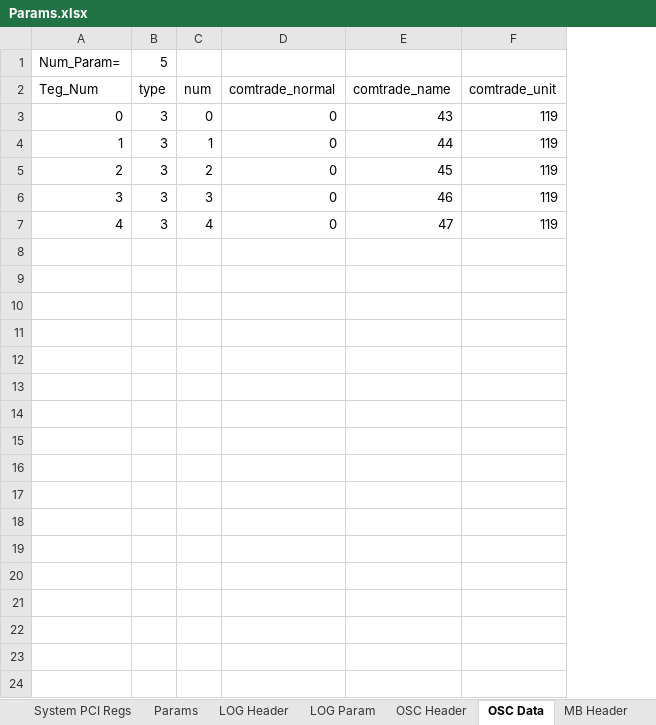
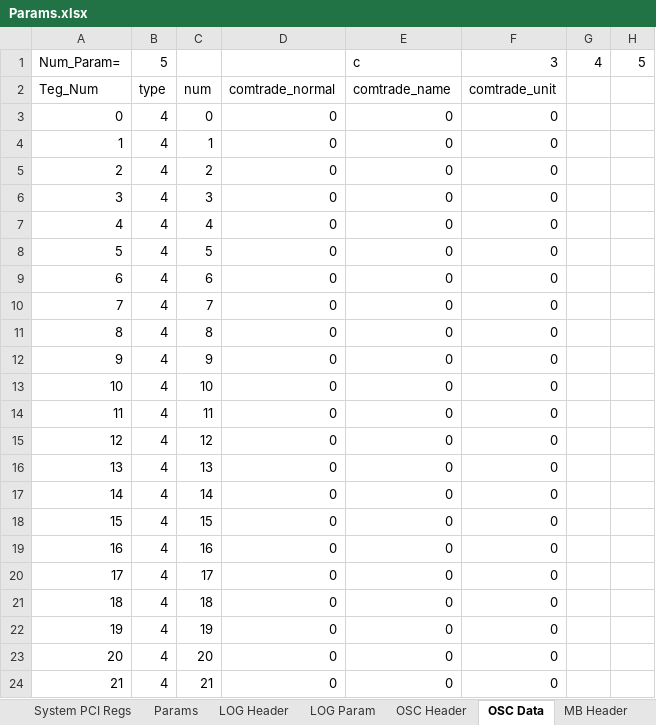
Before and after one commit to Max-Psh/Param_Parser, an Excel workbook: Params.xlsx, sheet OSC Data, drawn as a sheet; values as stored, in another font and other column widths than the file's, no borders; conditional formats not drawn; removed rows and columns are numbered as before the commit, all else as after; the diff names each change by its address in the sheet, - before the commit and + after, or states it on an @@ line.

```diff
--- a/Params.xlsx (sheet OSC Data)
+++ b/Params.xlsx (sheet OSC Data)
-column B, rows 1-7: 5 | type | 3 | 3 | 3 | 3 | 3
+column B, rows 1-7: 5 | type | 4 | 4 | 4 | 4 | 4
-column E, rows 2-7: comtrade_name | 43 | 44 | 45 | 46 | 47
-column F, rows 2-7: comtrade_unit | 119 | 119 | 119 | 119 | 119
+column E, rows 1-7: с | comtrade_name | 0 | 0 | 0 | 0 | 0
+column F, rows 1-7: 3 | comtrade_unit | 0 | 0 | 0 | 0 | 0
+column G, row 1: 4
+column H, row 1: 5
+row 8: 5 | 4 | 5 | 0 | 0 | 0
+row 9: 6 | 4 | 6 | 0 | 0 | 0
+row 10: 7 | 4 | 7 | 0 | 0 | 0
+row 11: 8 | 4 | 8 | 0 | 0 | 0
+row 12: 9 | 4 | 9 | 0 | 0 | 0
+row 13: 10 | 4 | 10 | 0 | 0 | 0
+row 14: 11 | 4 | 11 | 0 | 0 | 0
+row 15: 12 | 4 | 12 | 0 | 0 | 0
+row 16: 13 | 4 | 13 | 0 | 0 | 0
+row 17: 14 | 4 | 14 | 0 | 0 | 0
+row 18: 15 | 4 | 15 | 0 | 0 | 0
+row 19: 16 | 4 | 16 | 0 | 0 | 0
+row 20: 17 | 4 | 17 | 0 | 0 | 0
+row 21: 18 | 4 | 18 | 0 | 0 | 0
+row 22: 19 | 4 | 19 | 0 | 0 | 0
+row 23: 20 | 4 | 20 | 0 | 0 | 0
+row 24: 21 | 4 | 21 | 0 | 0 | 0
```
Also changed, not shown: sheet MB Input discretes, sheet MB Coils, sheet MB input registers, sheet MB holdings registers, sheet LOG Param, sheet 104 Out Regs, 3 more sheets, 2 other files.
